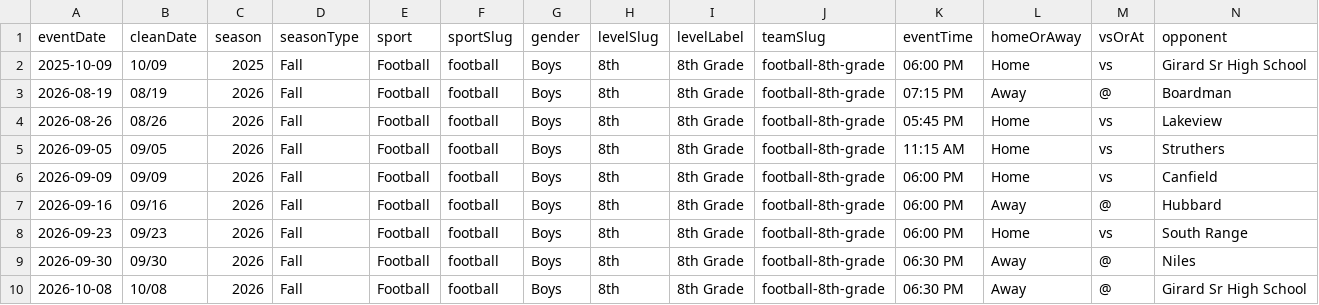
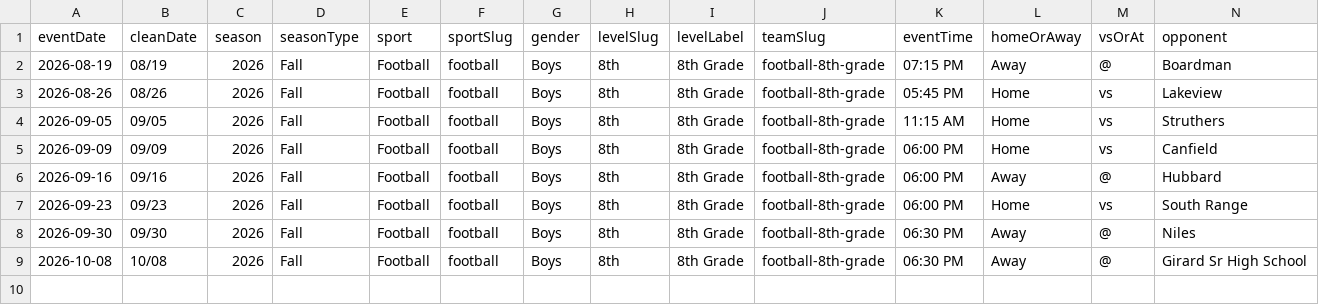
Before and after one commit to nruggieri-poland/schedules, a CSV file: teams/football-8th-grade.csv, drawn as a sheet; only a part is shown; rows hold the shown columns only; the diff names each change by its address in the sheet, - before the commit and + after, or states it on an @@ line.

```diff
--- a/teams/football-8th-grade.csv
+++ b/teams/football-8th-grade.csv
-row 2: 2025-10-09 | 10/09 | 2025 | Fall | Football | football | Boys | 8th | 8th Grade | football-8th-grade | 06:00 PM | Home | vs | Girard Sr High School
```
Also changed, not shown: rollups/8th/combined.csv, rollups/jv/combined.csv, 25 other files.
